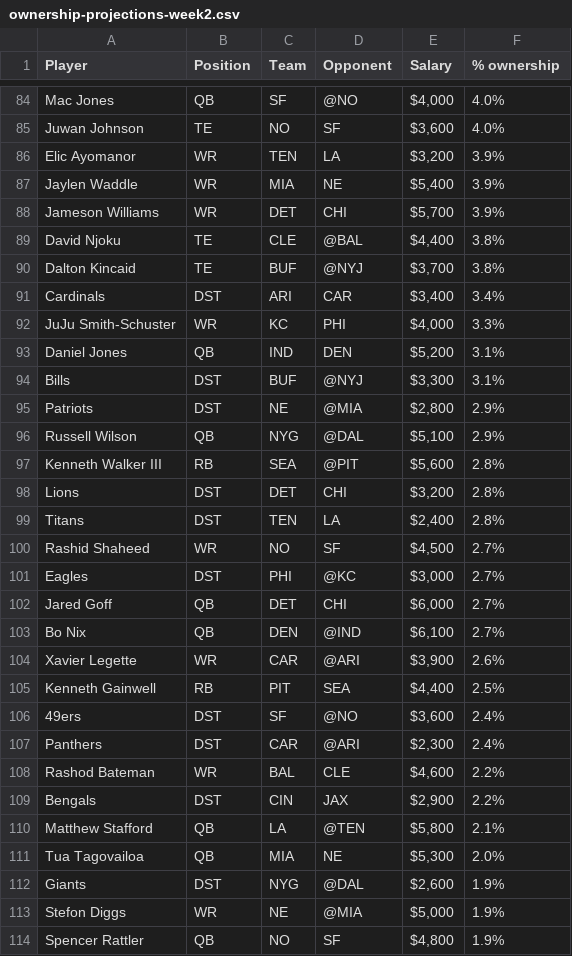
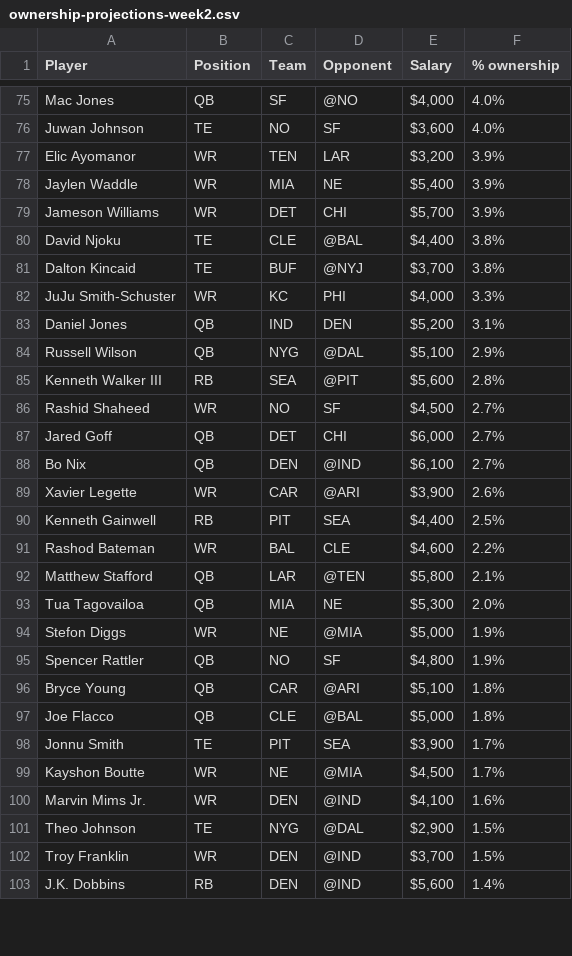
Before and after one commit to kbw612/Fantasy, a CSV file: NFL/2025/DK/ownership-projections-week2.csv, drawn as a sheet; only a part is shown, gaps mark what is left out; the shorter side is filled out with more unchanged rows; the diff covers the shown part only.

Commit message:
Add files via upload

```diff
--- a/NFL/2025/DK/ownership-projections-week2.csv
+++ b/NFL/2025/DK/ownership-projections-week2.csv
@@ -85,3 +76,3 @@ Mac Jones,QB,SF,@NO,"$4,000",4.0%
 Juwan Johnson,TE,NO,SF,"$3,600",4.0%
-Elic Ayomanor,WR,TEN,LA,"$3,200",3.9%
+Elic Ayomanor,WR,TEN,LAR,"$3,200",3.9%
 Jaylen Waddle,WR,MIA,NE,"$5,400",3.9%
@@ -90,13 +81,7 @@ David Njoku,TE,CLE,@BAL,"$4,400",3.8%
 Dalton Kincaid,TE,BUF,@NYJ,"$3,700",3.8%
-Cardinals,DST,ARI,CAR,"$3,400",3.4%
 JuJu Smith-Schuster,WR,KC,PHI,"$4,000",3.3%
 Daniel Jones,QB,IND,DEN,"$5,200",3.1%
-Bills,DST,BUF,@NYJ,"$3,300",3.1%
-Patriots,DST,NE,@MIA,"$2,800",2.9%
 Russell Wilson,QB,NYG,@DAL,"$5,100",2.9%
 Kenneth Walker III,RB,SEA,@PIT,"$5,600",2.8%
-Lions,DST,DET,CHI,"$3,200",2.8%
-Titans,DST,TEN,LA,"$2,400",2.8%
 Rashid Shaheed,WR,NO,SF,"$4,500",2.7%
-Eagles,DST,PHI,@KC,"$3,000",2.7%
 Jared Goff,QB,DET,CHI,"$6,000",2.7%
@@ -105,9 +90,5 @@ Xavier Legette,WR,CAR,@ARI,"$3,900",2.6%
 Kenneth Gainwell,RB,PIT,SEA,"$4,400",2.5%
-49ers,DST,SF,@NO,"$3,600",2.4%
-Panthers,DST,CAR,@ARI,"$2,300",2.4%
 Rashod Bateman,WR,BAL,CLE,"$4,600",2.2%
-Bengals,DST,CIN,JAX,"$2,900",2.2%
-Matthew Stafford,QB,LA,@TEN,"$5,800",2.1%
+Matthew Stafford,QB,LAR,@TEN,"$5,800",2.1%
 Tua Tagovailoa,QB,MIA,NE,"$5,300",2.0%
-Giants,DST,NYG,@DAL,"$2,600",1.9%
 Stefon Diggs,WR,NE,@MIA,"$5,000",1.9%
```
Also changed, not shown: 14 removed rows and 10 edited cells elsewhere in this file.
